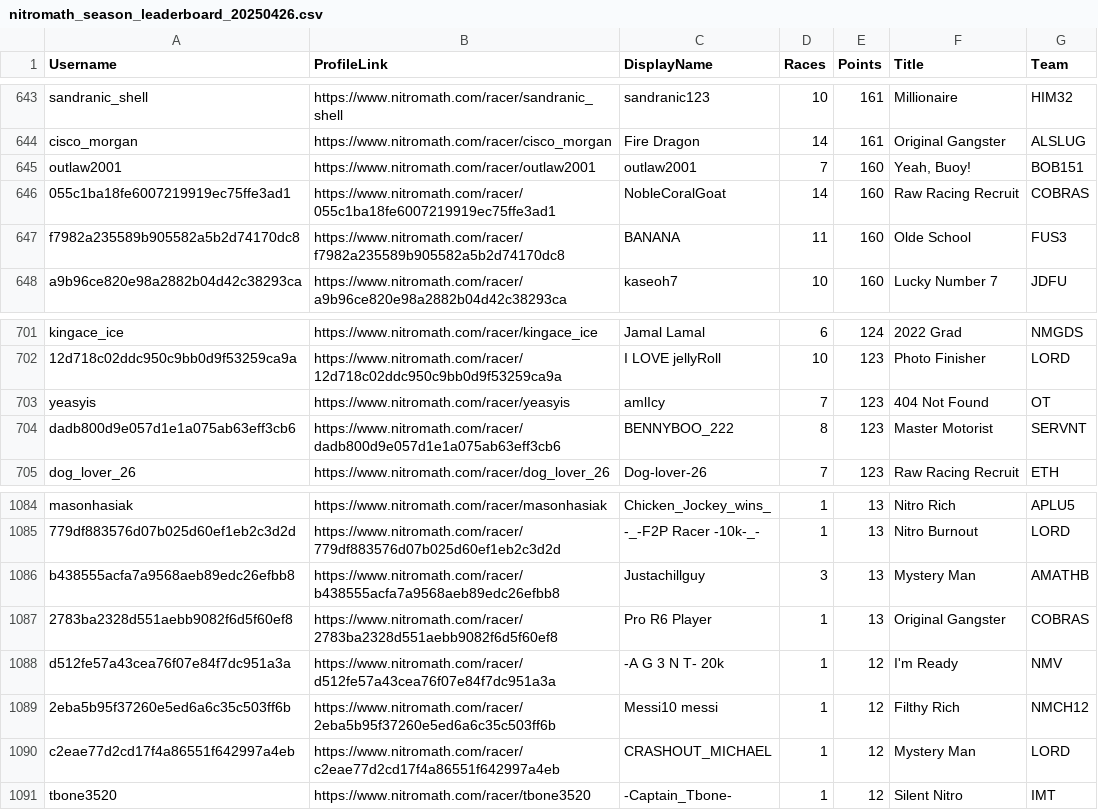
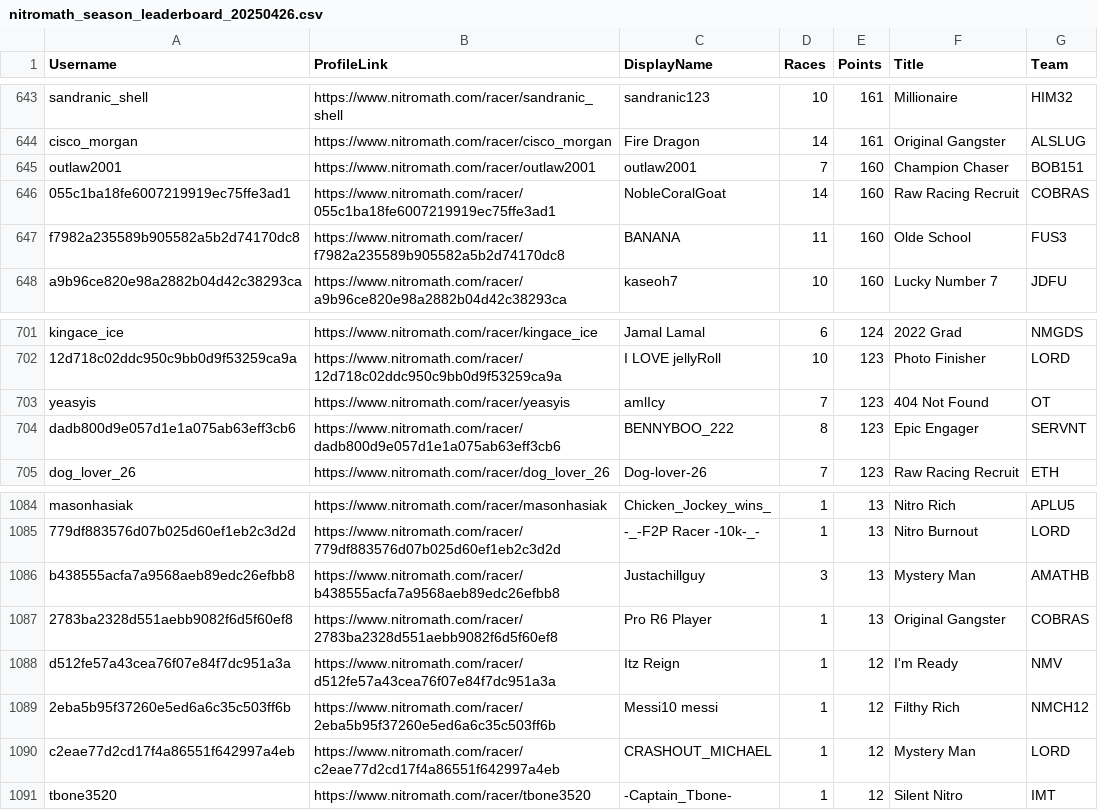
Before and after one commit to nincaleb/nitromathlb, a CSV file: csv_archive/nitromath_season_leaderboard_20250426.csv, drawn as a sheet; only a part is shown, gaps mark what is left out; the diff covers the shown part only; the diff names each change by its address in the sheet, - before the commit and + after, or states it on an @@ line.

```diff
--- a/csv_archive/nitromath_season_leaderboard_20250426.csv
+++ b/csv_archive/nitromath_season_leaderboard_20250426.csv
-F645 (Title): Yeah, Buoy!
+F645 (Title): Champion Chaser
-F704 (Title): Master Motorist
+F704 (Title): Epic Engager
-C1088 (DisplayName): -A G 3 N T- 20k
+C1088 (DisplayName): Itz Reign
```
Also changed, not shown: 6 edited cells elsewhere in this file, 1 other file.
